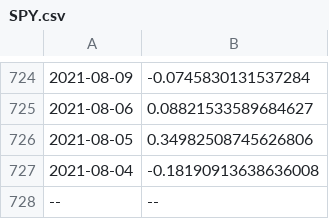
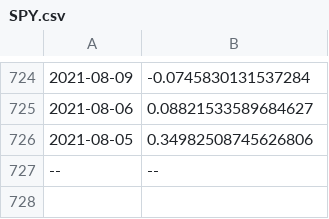
Before and after one commit to Ian3133/Alpaca_Stock_Bot, a CSV file: Stocks/SPY.csv, drawn as a sheet; only a part is shown, gaps mark what is left out; removed rows and columns are numbered as before the commit, all else as after; the diff covers the shown part only; the diff names each change by its address in the sheet, - before the commit and + after, or states it on an @@ line.

```diff
--- a/Stocks/SPY.csv
+++ b/Stocks/SPY.csv
-row 727: 2021-08-04 | -0.18190913638636008
```
Also changed, not shown: 4 added rows and 4 removed rows elsewhere in this file, 3 other files.
